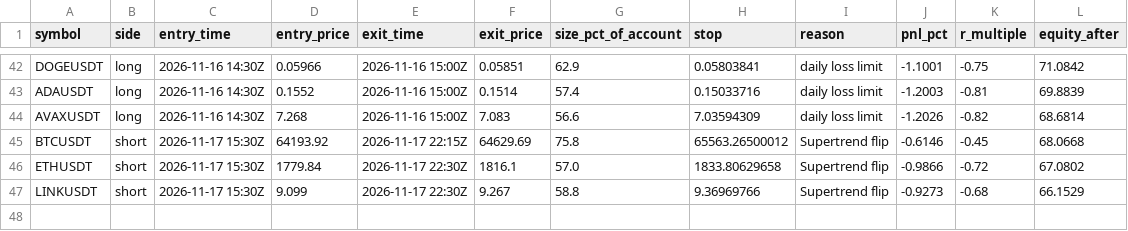
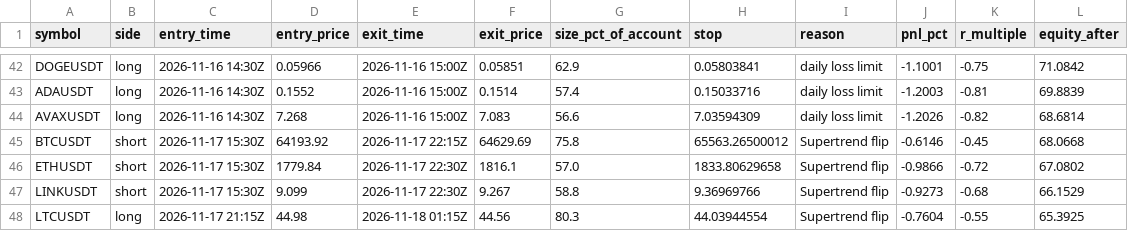
Before and after one commit to d4gh9jzy4p-arch/dema-supertrend-paper, a CSV file: trades_v2.csv, drawn as a sheet; only a part is shown, gaps mark what is left out.

```diff
--- a/trades_v2.csv
+++ b/trades_v2.csv
@@ -47 +47,2 @@ ETHUSDT,short,2026-11-17 15:30Z,1779.84,2026-11-17 22:30Z,1816.1,57.0,1833.80629
 LINKUSDT,short,2026-11-17 15:30Z,9.099,2026-11-17 22:30Z,9.267,58.8,9.36969766,Supertrend flip,-0.9273,-0.68,66.1529
+LTCUSDT,long,2026-11-17 21:15Z,44.98,2026-11-18 01:15Z,44.56,80.3,44.03944554,Supertrend flip,-0.7604,-0.55,65.3925
```
Also changed, not shown: 7 other files.
